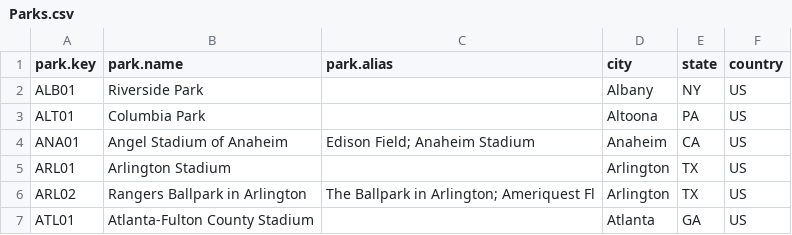
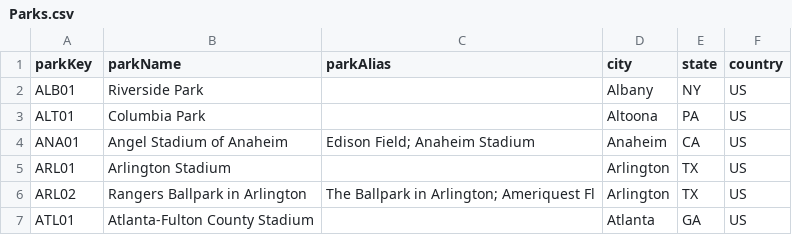
Before and after one commit to bpung05/databaseProj, a CSV file: lahman_csvs/Parks.csv, drawn as a sheet; only a part is shown.

```diff
--- a/lahman_csvs/Parks.csv
+++ b/lahman_csvs/Parks.csv
@@ -1,2 +1,2 @@
-park.key,park.name,park.alias,city,state,country
+parkKey,parkName,parkAlias,city,state,country
 ALB01,Riverside Park,,Albany,NY,US
```
Also changed, not shown: lahman_csvs/HomeGames.csv, 3 other files.
